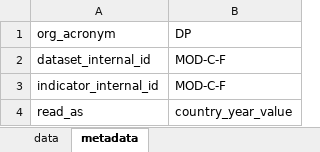
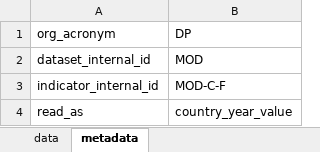
Before and after one commit to landportal/landbook-importers, an Excel workbook: Simple_XLS_Importer/data/Map_of_donors_Concluded_Final_funding.xlsx, sheet metadata, drawn as a sheet; values as stored, in another font and other column widths than the file's, no borders; the diff names each change by its address in the sheet, - before the commit and + after, or states it on an @@ line.

```diff
--- a/Simple_XLS_Importer/data/Map_of_donors_Concluded_Final_funding.xlsx (sheet metadata)
+++ b/Simple_XLS_Importer/data/Map_of_donors_Concluded_Final_funding.xlsx (sheet metadata)
-B2: MOD-C-F
+B2: MOD
```
Also changed, not shown: Simple_XLS_Importer/data/Map_of_donors_Concluded_Final_number.xlsx, Simple_XLS_Importer/data/Map_of_donors_Ongoing_Final_funding.xlsx, 1 other file.
